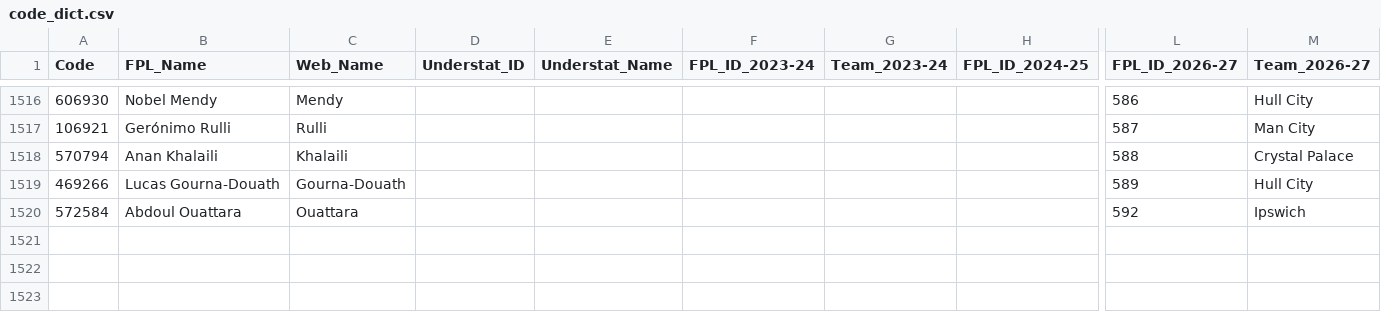
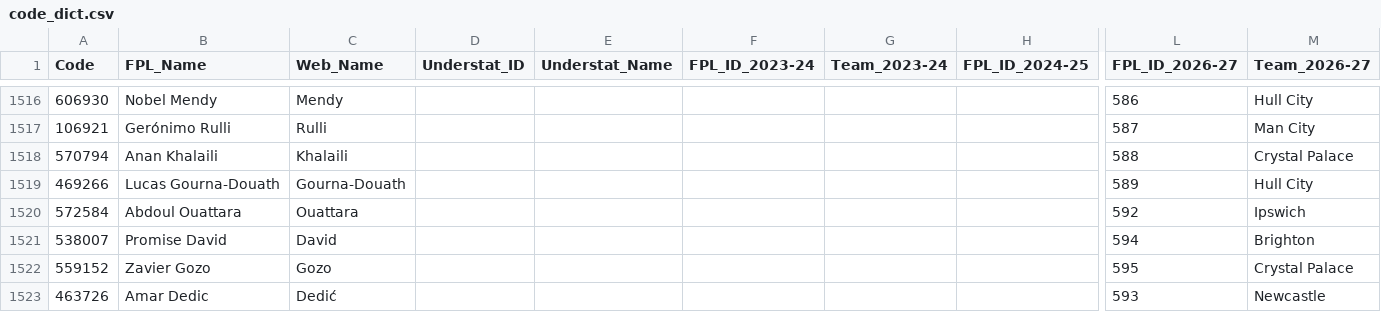
Before and after one commit to Jashior/fpl_code_understat_dict, a CSV file: code_dict.csv, drawn as a sheet; only a part is shown, gaps mark what is left out; rows hold the shown columns only; the diff names each change by its address in the sheet, - before the commit and + after, or states it on an @@ line.

Commit message:
update dict

```diff
--- a/code_dict.csv
+++ b/code_dict.csv
+row 1521: 538007 | Promise David | David |  |  |  |  |  | 594 | Brighton
+row 1522: 559152 | Zavier Gozo | Gozo |  |  |  |  |  | 595 | Crystal Palace
+row 1523: 463726 | Amar Dedic | Dedić |  |  |  |  |  | 593 | Newcastle
```
